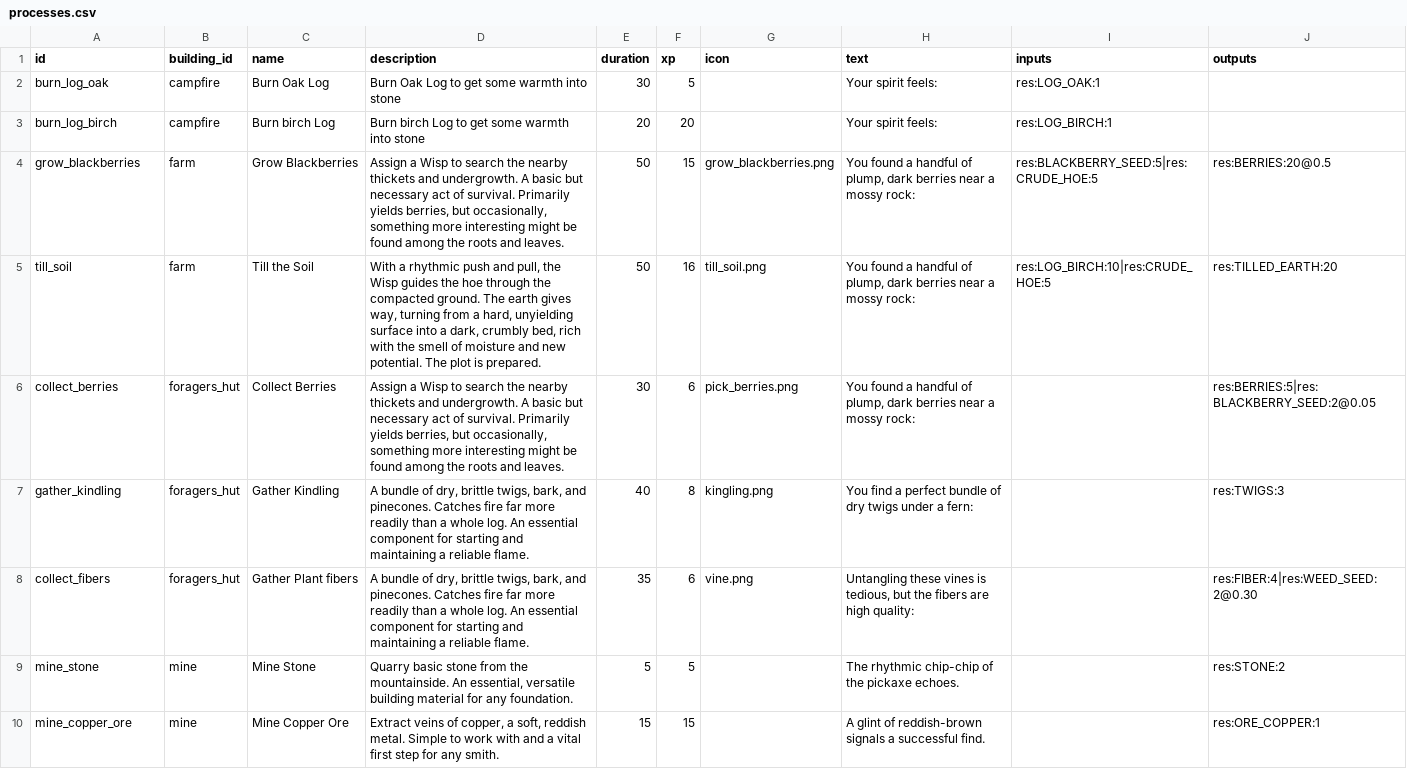
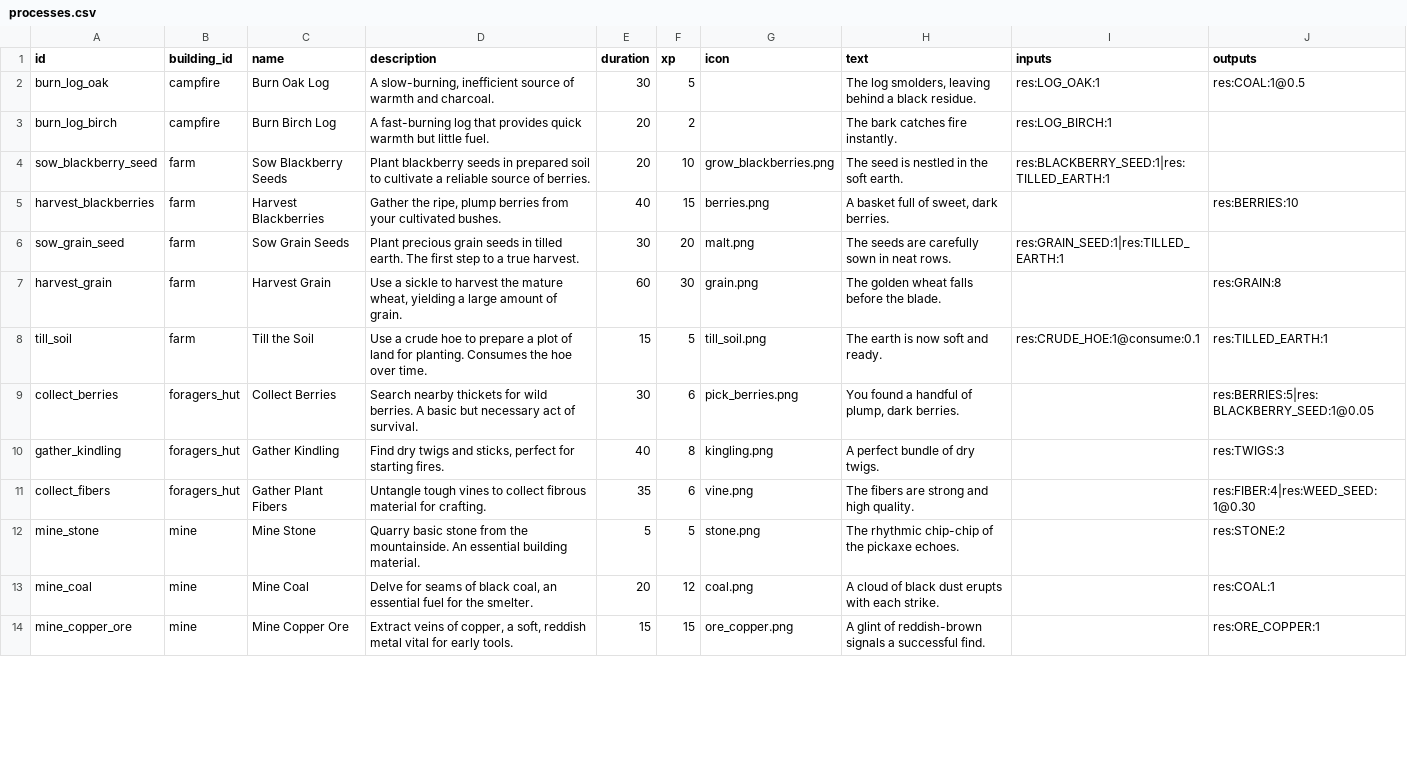
Before and after one commit to x3ak/Emberhill, a CSV file: gamedata/processes.csv, drawn as a sheet; only a part is shown; the diff covers the shown part only.

Commit message:
chore: some more icons

```diff
--- a/gamedata/processes.csv
+++ b/gamedata/processes.csv
@@ -1,10 +1,14 @@
 id,building_id,name,description,duration,xp,icon,text,inputs,outputs
-"burn_log_oak","campfire","Burn Oak Log","Burn Oak Log to get some warmth into stone","30","5","","Your spirit feels:",res:LOG_OAK:1,""
-"burn_log_birch","campfire","Burn birch Log","Burn birch Log to get some warmth into stone","20","20","","Your spirit feels:","res:LOG_BIRCH:1",""
-"grow_blackberries",farm,"Grow Blackberries","Assign a Wisp to search the nearby thickets and undergrowth. A basic but necessary act of survival. Primarily yields berries, but occasionally, something more interesting might be found among the roots and leaves.","50","15","grow_blackberries.png","You found a handful of plump, dark berries near a mossy rock: ","res:BLACKBERRY_SEED:5|res:CRUDE_HOE:5",res:BERRIES:20@0.5
-"till_soil",farm,"Till the Soil","With a rhythmic push and pull, the Wisp guides the hoe through the compacted ground. The earth gives way, turning from a hard, unyielding surface into a dark, crumbly bed, rich with the smell of moisture and new potential. The plot is prepared.","50","16","till_soil.png","You found a handful of plump, dark berries near a mossy rock: ","res:LOG_BIRCH:10|res:CRUDE_HOE:5","res:TILLED_EARTH:20"
-"collect_berries",foragers_hut,"Collect Berries","Assign a Wisp to search the nearby thickets and undergrowth. A basic but necessary act of survival. Primarily yields berries, but occasionally, something more interesting might be found among the roots and leaves.","30","6","pick_berries.png","You found a handful of plump, dark berries near a mossy rock: ","","res:BERRIES:5|res:BLACKBERRY_SEED:2@0.05"
-"gather_kindling",foragers_hut,"Gather Kindling","A bundle of dry, brittle twigs, bark, and pinecones. Catches fire far more readily than a whole log. An essential component for starting and maintaining a reliable flame.","40","8","kingling.png","You find a perfect bundle of dry twigs under a fern: ","","res:TWIGS:3"
-"collect_fibers",foragers_hut,"Gather Plant fibers","A bundle of dry, brittle twigs, bark, and pinecones. Catches fire far more readily than a whole log. An essential component for starting and maintaining a reliable flame.","35","6","vine.png","Untangling these vines is tedious, but the fibers are high quality: ","","res:FIBER:4|res:WEED_SEED:2@0.30"
-"mine_stone",mine,"Mine Stone","Quarry basic stone from the mountainside. An essential, versatile building material for any foundation.","5","5","","The rhythmic chip-chip of the pickaxe echoes.","","res:STONE:2"
-"mine_copper_ore",mine,"Mine Copper Ore","Extract veins of copper, a soft, reddish metal. Simple to work with and a vital first step for any smith.","15","15","","A glint of reddish-brown signals a successful find.","","res:ORE_COPPER:1"
+"burn_log_oak","campfire","Burn Oak Log","A slow-burning, inefficient source of warmth and charcoal.","30","5","","The log smolders, leaving behind a black residue.","res:LOG_OAK:1","res:COAL:1@0.5"
+"burn_log_birch","campfire","Burn Birch Log","A fast-burning log that provides quick warmth but little fuel.","20","2","","The bark catches fire instantly.","res:LOG_BIRCH:1",""
+"sow_blackberry_seed",farm,"Sow Blackberry Seeds","Plant blackberry seeds in prepared soil to cultivate a reliable source of berries.","20","10","grow_blackberries.png","The seed is nestled in the soft earth.","res:BLACKBERRY_SEED:1|res:TILLED_EARTH:1",""
+"harvest_blackberries",farm,"Harvest Blackberries","Gather the ripe, plump berries from your cultivated bushes.","40","15","berries.png","A basket full of sweet, dark berries.","","res:BERRIES:10"
+"sow_grain_seed",farm,"Sow Grain Seeds","Plant precious grain seeds in tilled earth. The first step to a true harvest.","30","20","malt.png","The seeds are carefully sown in neat rows.","res:GRAIN_SEED:1|res:TILLED_EARTH:1",""
+"harvest_grain",farm,"Harvest Grain","Use a sickle to harvest the mature wheat, yielding a large amount of grain.","60","30","grain.png","The golden wheat falls before the blade.","","res:GRAIN:8"
+"till_soil",farm,"Till the Soil","Use a crude hoe to prepare a plot of land for planting. Consumes the hoe over time.","15","5","till_soil.png","The earth is now soft and ready.","res:CRUDE_HOE:1@consume:0.1","res:TILLED_EARTH:1"
+"collect_berries",foragers_hut,"Collect Berries","Search nearby thickets for wild berries. A basic but necessary act of survival.","30","6","pick_berries.png","You found a handful of plump, dark berries.","","res:BERRIES:5|res:BLACKBERRY_SEED:1@0.05"
+"gather_kindling",foragers_hut,"Gather Kindling","Find dry twigs and sticks, perfect for starting fires.","40","8","kingling.png","A perfect bundle of dry twigs.","","res:TWIGS:3"
+"collect_fibers",foragers_hut,"Gather Plant Fibers","Untangle tough vines to collect fibrous material for crafting.","35","6","vine.png","The fibers are strong and high quality.","","res:FIBER:4|res:WEED_SEED:1@0.30"
+"mine_stone",mine,"Mine Stone","Quarry basic stone from the mountainside. An essential building material.","5","5","stone.png","The rhythmic chip-chip of the pickaxe echoes.","","res:STONE:2"
+"mine_coal",mine,"Mine Coal","Delve for seams of black coal, an essential fuel for the smelter.","20","12","coal.png","A cloud of black dust erupts with each strike.","","res:COAL:1"
+"mine_copper_ore",mine,"Mine Copper Ore","Extract veins of copper, a soft, reddish metal vital for early tools.","15","15","ore_copper.png","A glint of reddish-brown signals a successful find.","","res:ORE_COPPER:1"
```
Also changed, not shown: 8 added rows and 15 edited cells elsewhere in this file, gamedata/progression.csv, gamedata/resources.csv, 40 other files.
